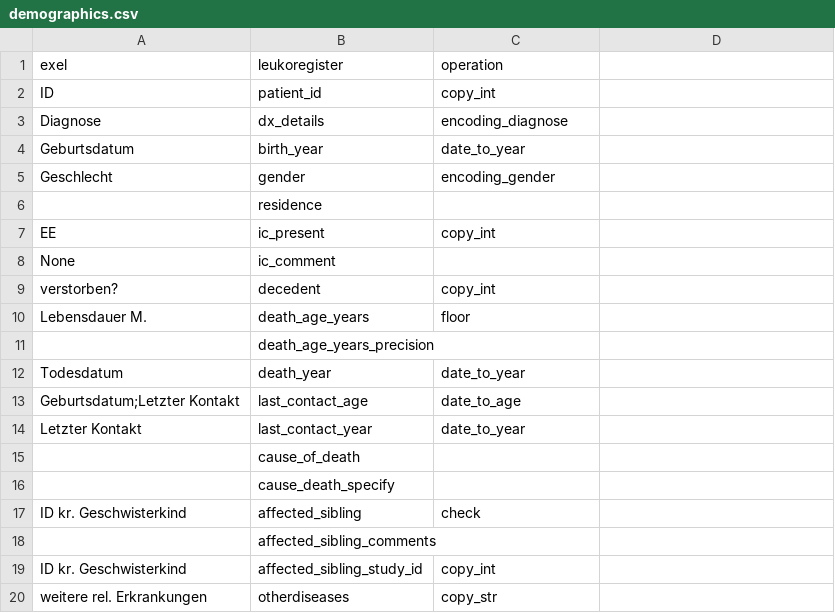
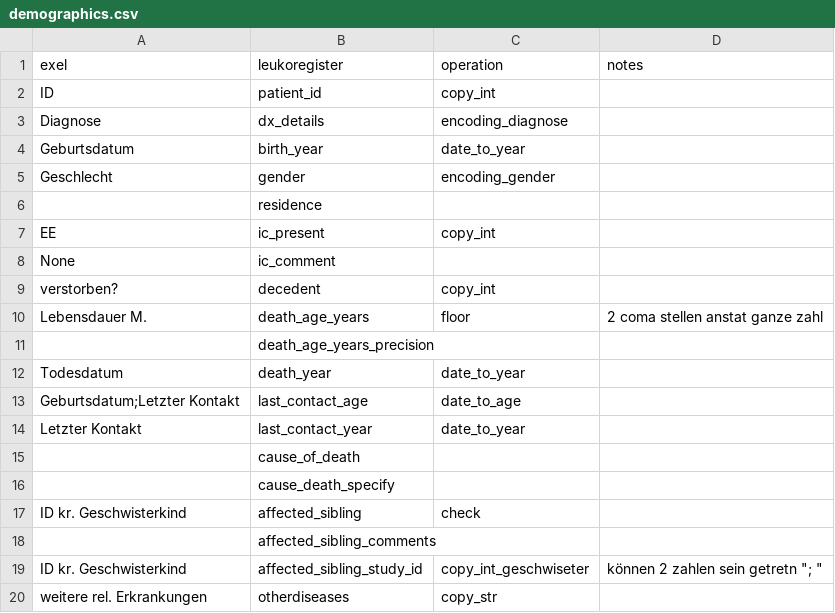
Before and after one commit to antidodo/Leukoexpert-Mapping, a CSV file: Mapping_Exel_to_Leukoregister/mapping_csvs/demographics.csv, drawn as a sheet.

```diff
--- a/Mapping_Exel_to_Leukoregister/mapping_csvs/demographics.csv
+++ b/Mapping_Exel_to_Leukoregister/mapping_csvs/demographics.csv
@@ -1,2 +1,2 @@
-exel,leukoregister,operation
+exel,leukoregister,operation, notes
 ID,patient_id,copy_int
@@ -9,3 +9,3 @@ None,ic_comment,
 verstorben?,decedent,copy_int
-Lebensdauer M.,death_age_years,floor
+Lebensdauer M.,death_age_years,floor,2 coma stellen anstat ganze zahl
 ,death_age_years_precision,
@@ -18,3 +18,3 @@ ID kr. Geschwisterkind,affected_sibling,check
 ,affected_sibling_comments,
-ID kr. Geschwisterkind,affected_sibling_study_id,copy_int
+ID kr. Geschwisterkind,affected_sibling_study_id,copy_int_geschwiseter,"können 2 zahlen sein getretn ""; """
 weitere rel. Erkrankungen,otherdiseases,copy_str
```
Also changed, not shown: Mapping_Exel_to_Leukoregister/mapping_csvs/diagnostic_confirmation.csv, Mapping_Exel_to_Leukoregister/mapping_csvs/first_symptoms.csv, 4 other files.
